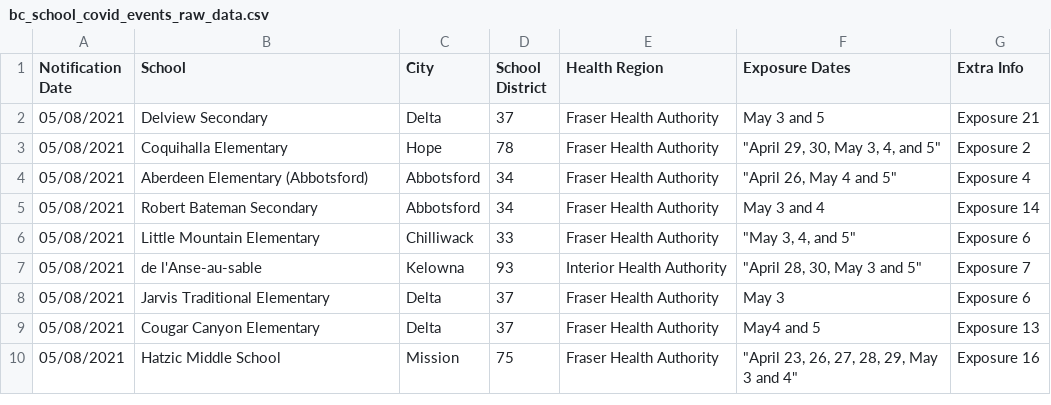
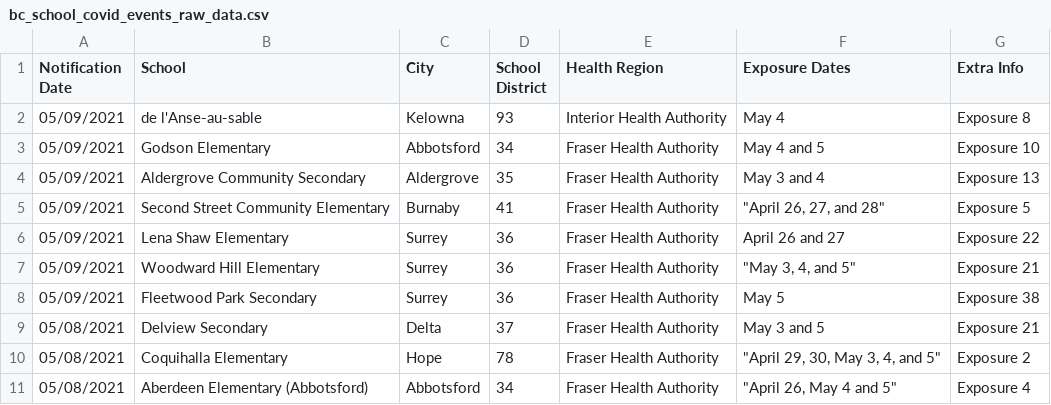
Before and after one commit to spod/bcschoolscoviddata, a CSV file: data/bc_school_covid_events_raw_data.csv, drawn as a sheet; only a part is shown; the shorter side is filled out with more unchanged rows.

```diff
--- a/data/bc_school_covid_events_raw_data.csv
+++ b/data/bc_school_covid_events_raw_data.csv
@@ -1,2 +1,9 @@
 Notification Date,School,City,School District,Health Region,Exposure Dates,Extra Info
+05/09/2021,de l'Anse-au-sable,Kelowna,93,Interior Health Authority,May 4,Exposure 8
+05/09/2021,Godson Elementary,Abbotsford,34,Fraser Health Authority,May 4 and 5,Exposure 10
+05/09/2021,Aldergrove Community Secondary,Aldergrove,35,Fraser Health Authority,May 3 and 4,Exposure 13
+05/09/2021,Second Street Community Elementary,Burnaby,41,Fraser Health Authority,"""April 26, 27, and 28""",Exposure 5
+05/09/2021,Lena Shaw Elementary,Surrey,36,Fraser Health Authority,April 26 and 27,Exposure 22
+05/09/2021,Woodward Hill Elementary,Surrey,36,Fraser Health Authority,"""May 3, 4, and 5""",Exposure 21
+05/09/2021,Fleetwood Park Secondary,Surrey,36,Fraser Health Authority,May 5,Exposure 38
 05/08/2021,Delview Secondary,Delta,37,Fraser Health Authority,May 3 and 5,Exposure 21
```
Also changed, not shown: data/leaderboard.csv, data/raw_data.csv.
